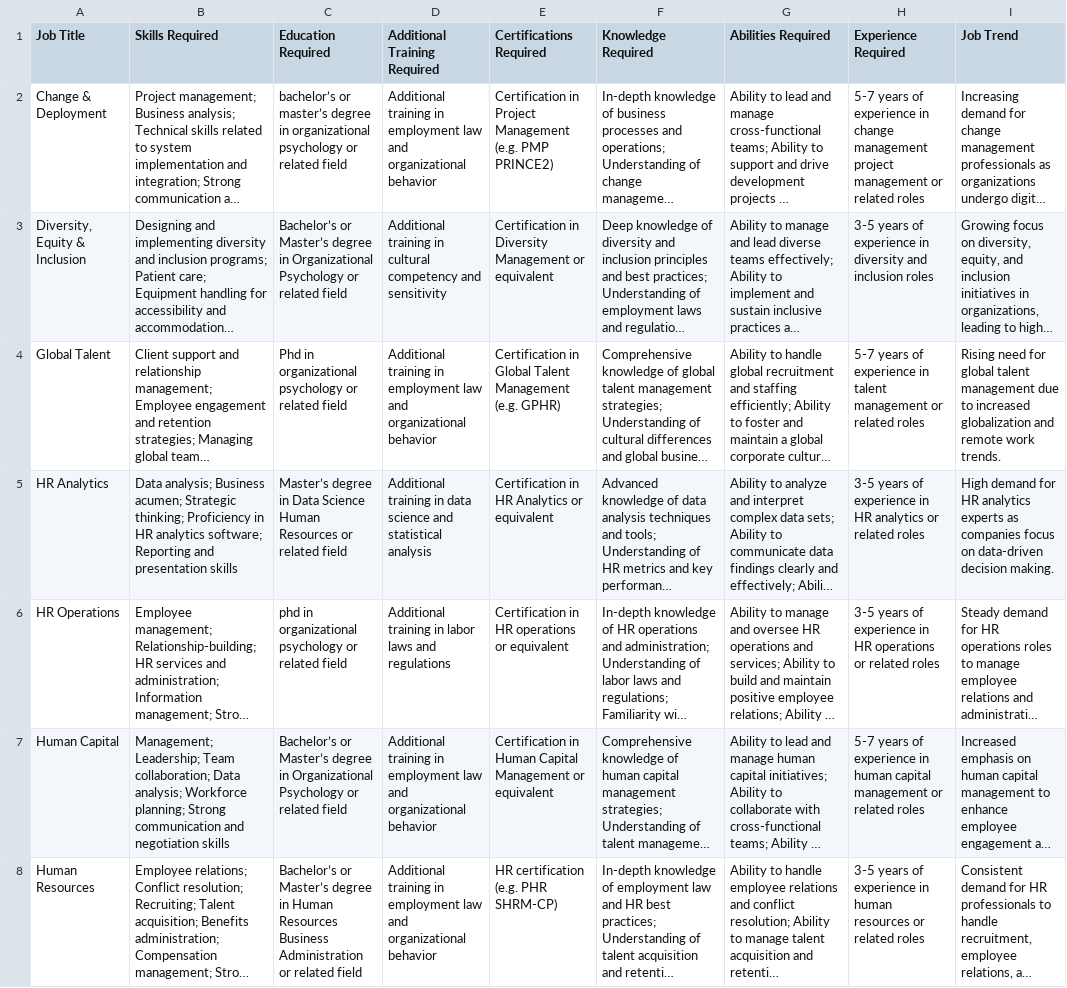
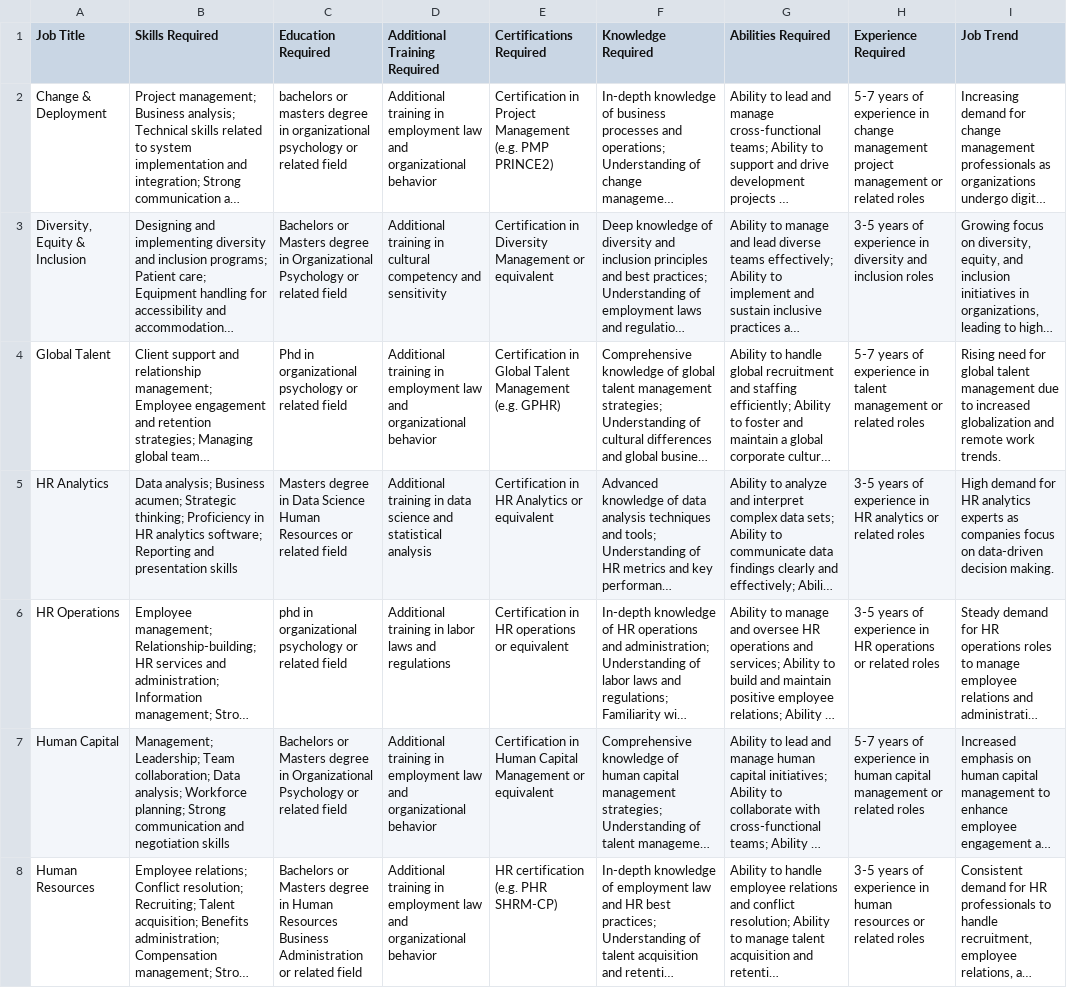
Before and after one commit to ibeBrody/io_jobs_website_working, a CSV file: data/io_jobs_dataset.csv, drawn as a sheet; only a part is shown; long unchanged cells end in …; the diff covers the shown part only; the diff names each change by its address in the sheet, - before the commit and + after, or states it on an @@ line.

```diff
--- a/data/io_jobs_dataset.csv
+++ b/data/io_jobs_dataset.csv
-C2 (Education Required): bachelor’s or master’s degree in…
+C2 (Education Required): bachelors or masters degree in…
-C3 (Education Required): Bachelor’s or Master’s degree in…
+C3 (Education Required): Bachelors or Masters degree in…
-C5 (Education Required): Master’s degree in…
+C5 (Education Required): Masters degree in…
-C7 (Education Required): Bachelor’s or Master’s degree in…
+C7 (Education Required): Bachelors or Masters degree in…
-C8 (Education Required): Bachelor’s or Master’s degree in…
+C8 (Education Required): Bachelors or Masters degree in…
```
Also changed, not shown: 21 edited cells elsewhere in this file, 3 other files.
